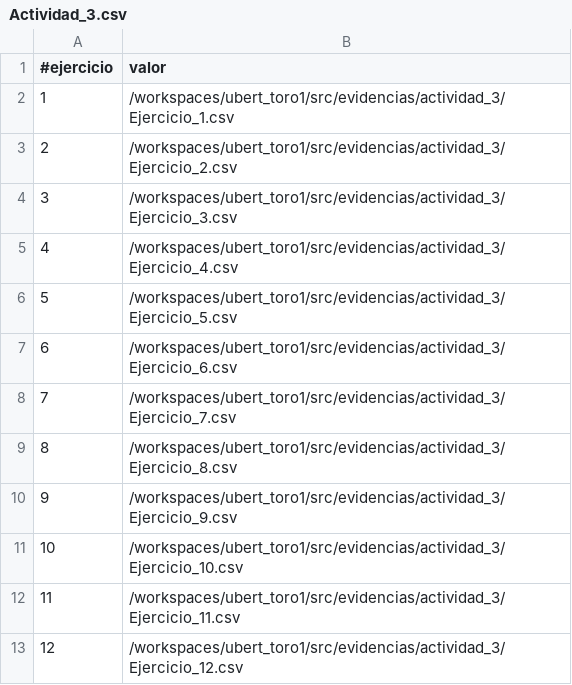
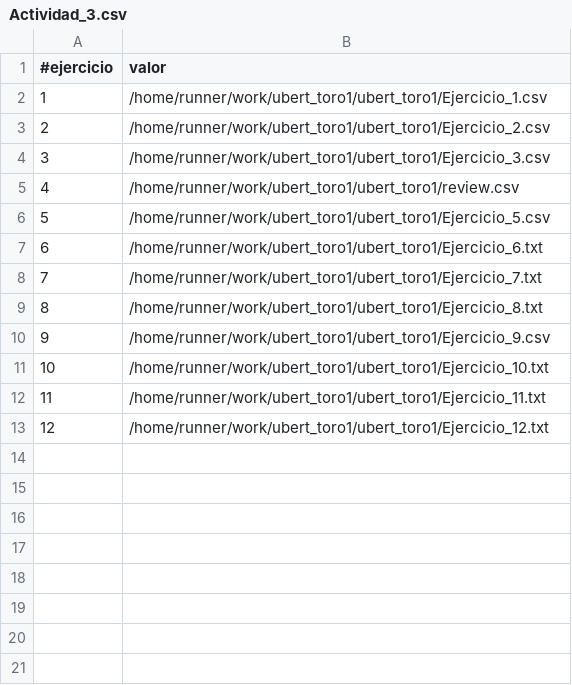
Before and after one commit to huber-toro/ubert_toro1, a CSV file: src/evidencias/actividad_3/Actividad_3.csv, drawn as a sheet.

Commit message:
Organizo evidencias en src/evidencias/actividad_3

```diff
--- a/src/evidencias/actividad_3/Actividad_3.csv
+++ b/src/evidencias/actividad_3/Actividad_3.csv
@@ -1,13 +1,13 @@
 #ejercicio,valor
-1,/workspaces/ubert_toro1/src/evidencias/actividad_3/Ejercicio_1.csv
-2,/workspaces/ubert_toro1/src/evidencias/actividad_3/Ejercicio_2.csv
-3,/workspaces/ubert_toro1/src/evidencias/actividad_3/Ejercicio_3.csv
-4,/workspaces/ubert_toro1/src/evidencias/actividad_3/Ejercicio_4.csv
-5,/workspaces/ubert_toro1/src/evidencias/actividad_3/Ejercicio_5.csv
-6,/workspaces/ubert_toro1/src/evidencias/actividad_3/Ejercicio_6.csv
-7,/workspaces/ubert_toro1/src/evidencias/actividad_3/Ejercicio_7.csv
-8,/workspaces/ubert_toro1/src/evidencias/actividad_3/Ejercicio_8.csv
-9,/workspaces/ubert_toro1/src/evidencias/actividad_3/Ejercicio_9.csv
-10,/workspaces/ubert_toro1/src/evidencias/actividad_3/Ejercicio_10.csv
-11,/workspaces/ubert_toro1/src/evidencias/actividad_3/Ejercicio_11.csv
-12,/workspaces/ubert_toro1/src/evidencias/actividad_3/Ejercicio_12.csv
+1,/home/runner/work/ubert_toro1/ubert_toro1/Ejercicio_1.csv
+2,/home/runner/work/ubert_toro1/ubert_toro1/Ejercicio_2.csv
+3,/home/runner/work/ubert_toro1/ubert_toro1/Ejercicio_3.csv
+4,/home/runner/work/ubert_toro1/ubert_toro1/review.csv
+5,/home/runner/work/ubert_toro1/ubert_toro1/Ejercicio_5.csv
+6,/home/runner/work/ubert_toro1/ubert_toro1/Ejercicio_6.txt
+7,/home/runner/work/ubert_toro1/ubert_toro1/Ejercicio_7.txt
+8,/home/runner/work/ubert_toro1/ubert_toro1/Ejercicio_8.txt
+9,/home/runner/work/ubert_toro1/ubert_toro1/Ejercicio_9.csv
+10,/home/runner/work/ubert_toro1/ubert_toro1/Ejercicio_10.txt
+11,/home/runner/work/ubert_toro1/ubert_toro1/Ejercicio_11.txt
+12,/home/runner/work/ubert_toro1/ubert_toro1/Ejercicio_12.txt
```
Also changed, not shown: src/evidencias/actividad_3/Ejercicio_5.csv, 9 other files.
